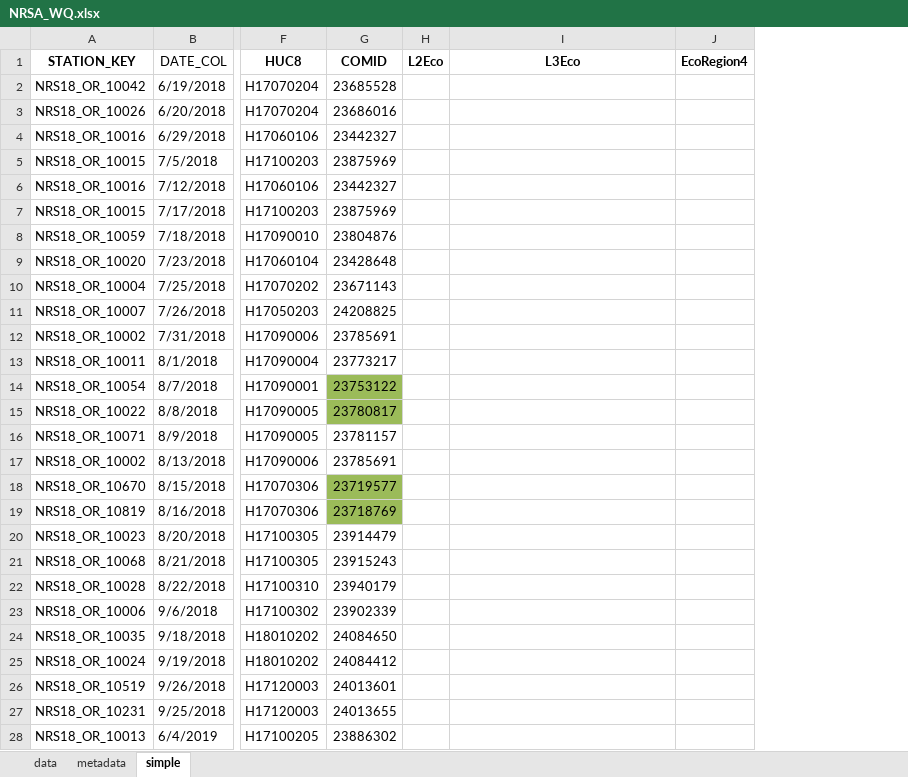
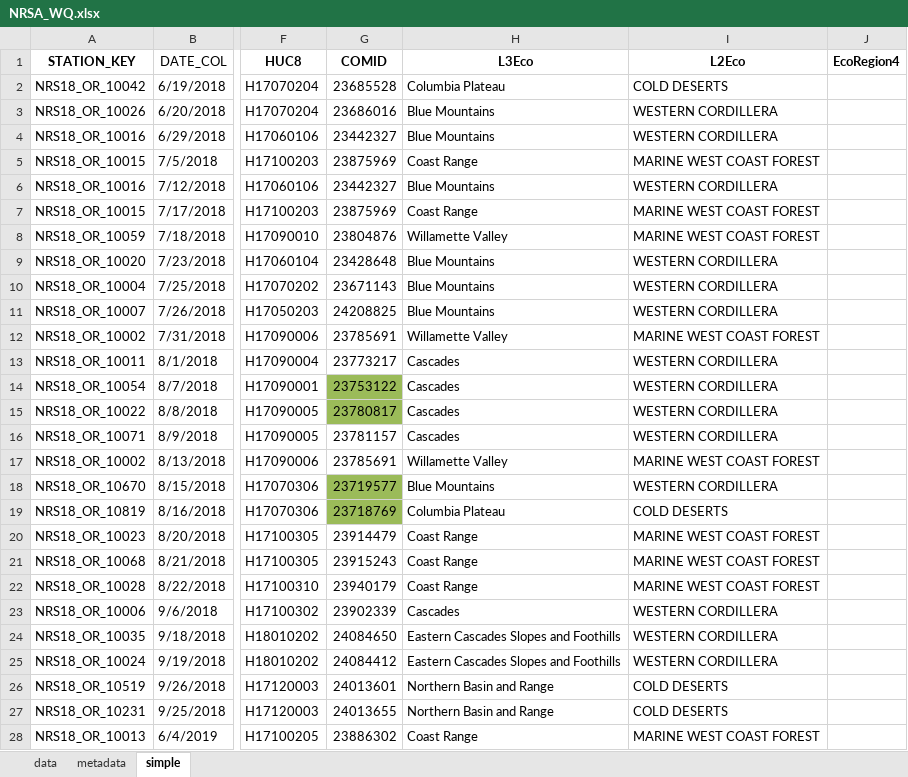
Before and after one commit to DEQlmerric/BioMonORDEQ, an Excel workbook: Benchmarks/Water Chemistry/External Data/NRSA_WQ.xlsx, sheet simple, drawn as a sheet; only a part is shown, gaps mark what is left out; values as stored, in another font and other column widths than the file's, no borders; removed rows and columns are numbered as before the commit, all else as after; the diff covers the shown part only; the diff names each change by its address in the sheet, - before the commit and + after, or states it on an @@ line.

Commit message:
merging external data files with ecoregions

```diff
--- a/Benchmarks/Water Chemistry/External Data/NRSA_WQ.xlsx (sheet simple)
+++ b/Benchmarks/Water Chemistry/External Data/NRSA_WQ.xlsx (sheet simple)
-column H (L2Eco), empty
+column I (L2Eco), rows 2-28: COLD DESERTS | WESTERN CORDILLERA | WESTERN CORDILLERA | MARINE WEST COAST FOREST | WESTERN CORDILLERA | MARINE WEST COAST FOREST | MARINE WEST COAST FOREST | WESTERN CORDILLERA | WESTERN CORDILLERA | WESTERN CORDILLERA | MARINE WEST COAST FOREST | WESTERN CORDILLERA | WESTERN CORDILLERA | WESTERN CORDILLERA | WESTERN CORDILLERA | MARINE WEST COAST FOREST | WESTERN CORDILLERA | COLD DESERTS | MARINE WEST COAST FOREST | MARINE WEST COAST FOREST | MARINE WEST COAST FOREST | WESTERN CORDILLERA | WESTERN CORDILLERA | WESTERN CORDILLERA | COLD DESERTS | COLD DESERTS | MARINE WEST COAST FOREST
-H2 (L3Eco): (empty)
+H2 (L3Eco): Columbia Plateau
-H3:H4 (L3Eco): (empty)
+H3:H4 (L3Eco): Blue Mountains
-H5 (L3Eco): (empty)
+H5 (L3Eco): Coast Range
-H6 (L3Eco): (empty)
+H6 (L3Eco): Blue Mountains
-H7 (L3Eco): (empty)
+H7 (L3Eco): Coast Range
-H8 (L3Eco): (empty)
+H8 (L3Eco): Willamette Valley
-H9:H11 (L3Eco): (empty)
+H9:H11 (L3Eco): Blue Mountains
-H12 (L3Eco): (empty)
+H12 (L3Eco): Willamette Valley
-H13:H16 (L3Eco): (empty)
+H13:H16 (L3Eco): Cascades
-H17 (L3Eco): (empty)
+H17 (L3Eco): Willamette Valley
-H18 (L3Eco): (empty)
+H18 (L3Eco): Blue Mountains
-H19 (L3Eco): (empty)
+H19 (L3Eco): Columbia Plateau
-H20:H22 (L3Eco): (empty)
+H20:H22 (L3Eco): Coast Range
-H23 (L3Eco): (empty)
+H23 (L3Eco): Cascades
-H24:H25 (L3Eco): (empty)
+H24:H25 (L3Eco): Eastern Cascades Slopes and Foothills
-H26:H27 (L3Eco): (empty)
+H26:H27 (L3Eco): Northern Basin and Range
-H28 (L3Eco): (empty)
+H28 (L3Eco): Coast Range
```
Also changed, not shown: 156 edited cells elsewhere in this sheet, 4 other files.
